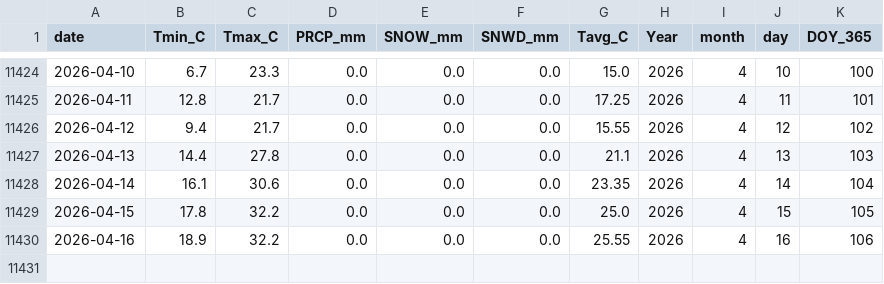
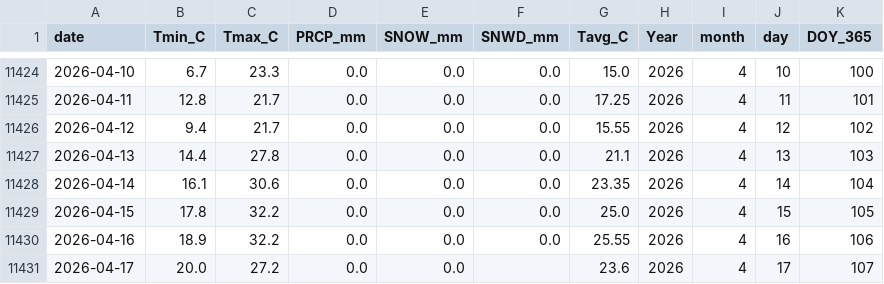
Before and after one commit to jp1309/arlington_weather, a CSV file: data/arlington_daily.csv, drawn as a sheet; only a part is shown, gaps mark what is left out; the diff names each change by its address in the sheet, - before the commit and + after, or states it on an @@ line.

```diff
--- a/data/arlington_daily.csv
+++ b/data/arlington_daily.csv
+row 11431: 2026-04-17 | 20.0 | 27.2 | 0.0 | 0.0 |  | 23.6 | 2026 | 4 | 17 | 107
```
Also changed, not shown: data/climatology_doy365_percentiles.csv, 2 other files.
